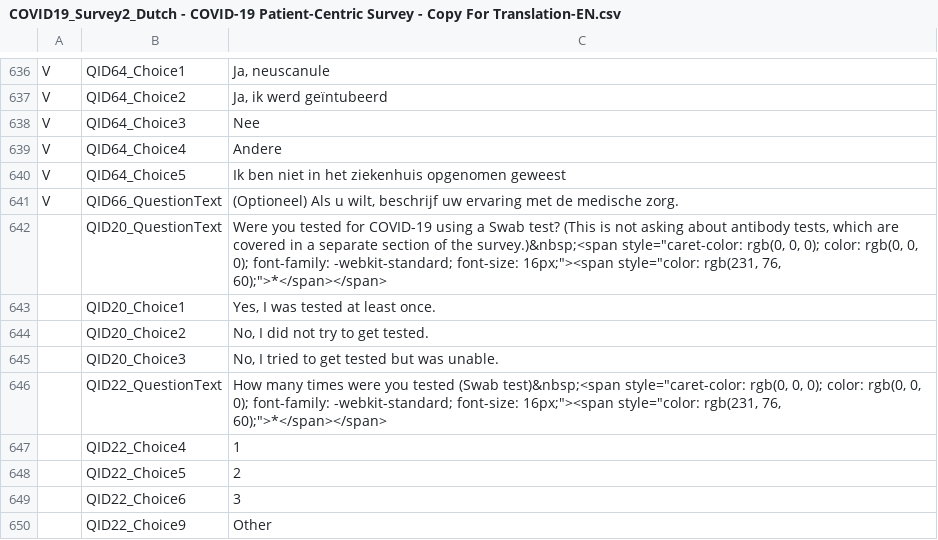
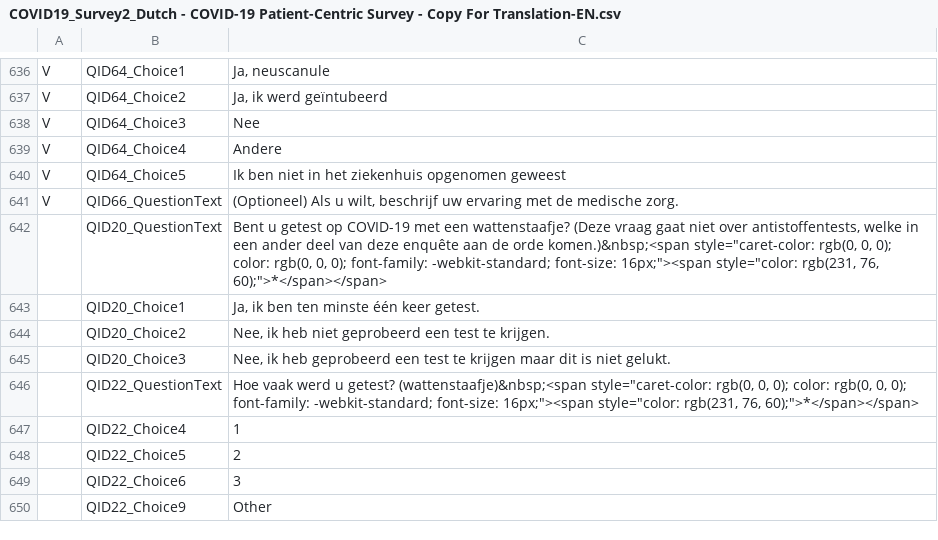
Before and after one commit to msteenhagen/vertaling-covid-vragenlijst, a CSV file: COVID19_Survey2_Dutch - COVID-19 Patient-Centric Survey - Copy For Translation-EN.csv, drawn as a sheet; only a part is shown, gaps mark what is left out.

Commit message:
Vertaling: 642-646

```diff
--- a/COVID19_Survey2_Dutch - COVID-19 Patient-Centric Survey - Copy For Translation-EN.csv
+++ b/COVID19_Survey2_Dutch - COVID-19 Patient-Centric Survey - Copy For Translation-EN.csv
@@ -641,7 +641,7 @@ V,QID64_Choice5,Ik ben niet in het ziekenhuis opgenomen geweest
 V,QID66_QuestionText,"(Optioneel) Als u wilt, beschrijf uw ervaring met de medische zorg."
- ,QID20_QuestionText,"Were you tested for COVID-19 using a Swab test? (This is not asking about antibody tests, which are covered in a separate section of the survey.)&nbsp;<span style=""caret-color: rgb(0, 0, 0); color: rgb(0, 0, 0); font-family: -webkit-standard; font-size: 16px;""><span style=""color: rgb(231, 76, 60);"">*</span></span>"
- ,QID20_Choice1,"Yes, I was tested at least once."
- ,QID20_Choice2,"No, I did not try to get tested."
- ,QID20_Choice3,"No, I tried to get tested but was unable."
- ,QID22_QuestionText,"How many times were you tested (Swab test)&nbsp;<span style=""caret-color: rgb(0, 0, 0); color: rgb(0, 0, 0); font-family: -webkit-standard; font-size: 16px;""><span style=""color: rgb(231, 76, 60);"">*</span></span>"
+ ,QID20_QuestionText,"Bent u getest op COVID-19 met een wattenstaafje? (Deze vraag gaat niet over antistoffentests, welke in een ander deel van deze enquête aan de orde komen.)&nbsp;<span style=""caret-color: rgb(0, 0, 0); color: rgb(0, 0, 0); font-family: -webkit-standard; font-size: 16px;""><span style=""color: rgb(231, 76, 60);"">*</span></span>"
+ ,QID20_Choice1,"Ja, ik ben ten minste één keer getest."
+ ,QID20_Choice2,"Nee, ik heb niet geprobeerd een test te krijgen."
+ ,QID20_Choice3,"Nee, ik heb geprobeerd een test te krijgen maar dit is niet gelukt."
+ ,QID22_QuestionText,"Hoe vaak werd u getest? (wattenstaafje)&nbsp;<span style=""caret-color: rgb(0, 0, 0); color: rgb(0, 0, 0); font-family: -webkit-standard; font-size: 16px;""><span style=""color: rgb(231, 76, 60);"">*</span></span>"
  ,QID22_Choice4,1
```
